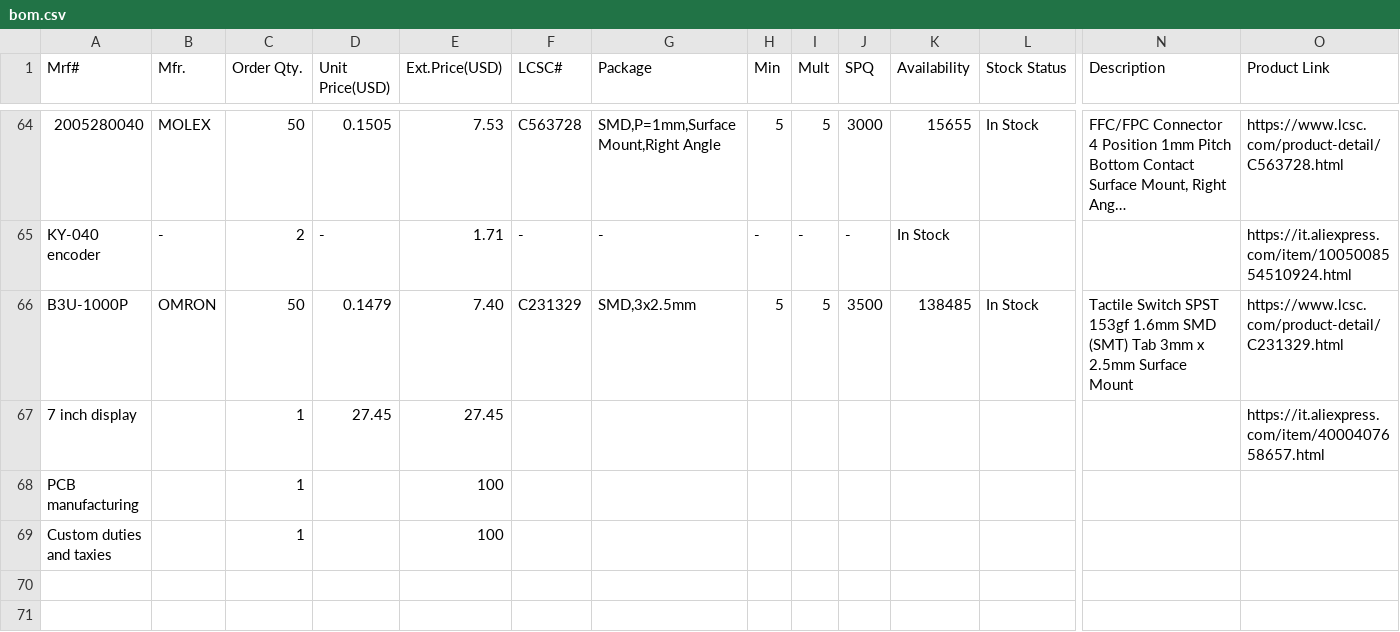
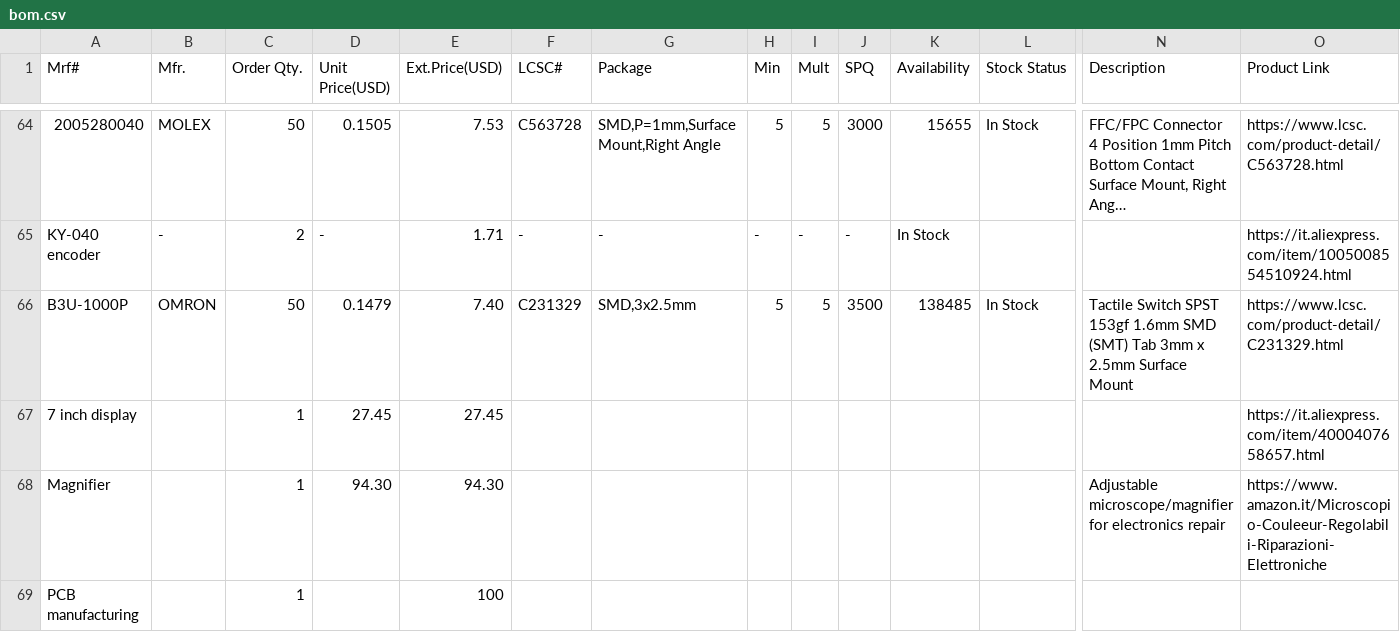
Before and after one commit to HexFud/stm32-fpga-oscilloscope, a CSV file: bom.csv, drawn as a sheet; only a part is shown, gaps mark what is left out; long unchanged cells end in …; removed rows and columns are numbered as before the commit, all else as after; rows hold the shown columns only; the diff names each change by its address in the sheet, - before the commit and + after, or states it on an @@ line.

Commit message:
Update bom.csv

```diff
--- a/bom.csv
+++ b/bom.csv
+row 68: Magnifier |  | 1 | 94.30 | 94.30 |  |  |  |  |  |  |  | Adjustable microscope/magnifier for electronics repair | https://www.amazon.it/Microscopio-Couleeur-Regolabili-Riparazioni-Elettroniche
-row 69: Custom duties and taxies |  | 1 |  | 100
```
